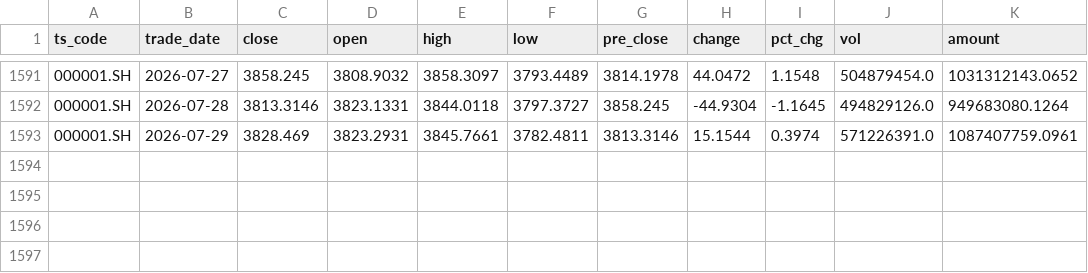
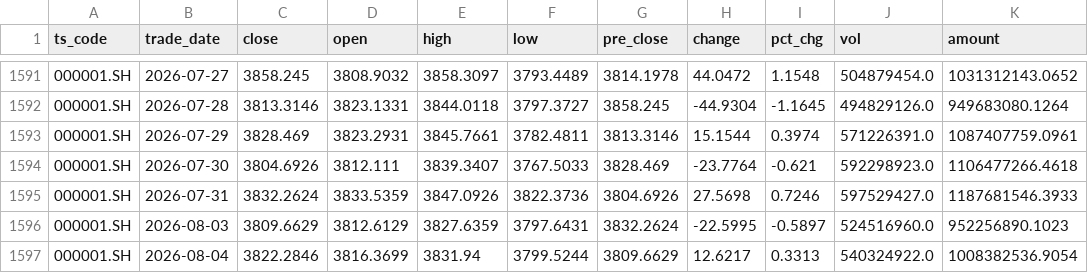
Before and after one commit to zhukunren/predict_index, a CSV file: market_data/000001_sh.csv, drawn as a sheet; only a part is shown, gaps mark what is left out.

```diff
--- a/market_data/000001_sh.csv
+++ b/market_data/000001_sh.csv
@@ -1593 +1593,5 @@
 000001.SH,2026-07-29,3828.469,3823.2931,3845.7661,3782.4811,3813.3146,15.1544,0.3974,571226391.0,1087407759.0961
+000001.SH,2026-07-30,3804.6926,3812.111,3839.3407,3767.5033,3828.469,-23.7764,-0.621,592298923.0,1106477266.4618
+000001.SH,2026-07-31,3832.2624,3833.5359,3847.0926,3822.3736,3804.6926,27.5698,0.7246,597529427.0,1187681546.3933
+000001.SH,2026-08-03,3809.6629,3812.6129,3827.6359,3797.6431,3832.2624,-22.5995,-0.5897,524516960.0,952256890.1023
+000001.SH,2026-08-04,3822.2846,3816.3699,3831.94,3799.5244,3809.6629,12.6217,0.3313,540324922.0,1008382536.9054
```
Also changed, not shown: drp_feim_confidence_summary.csv, drp_feim_high_confidence_results.csv, 14 other files.
